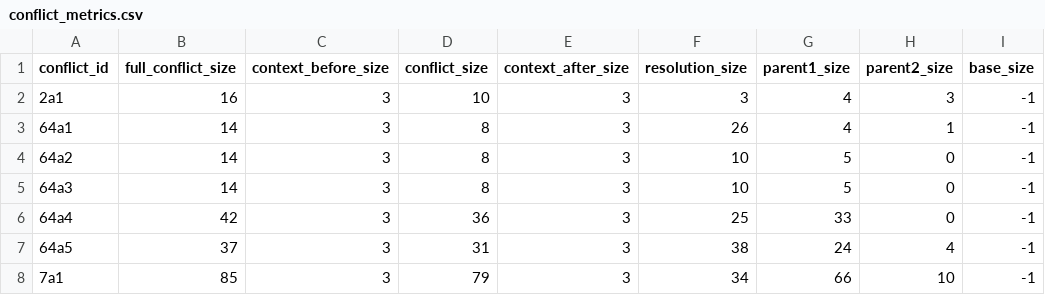
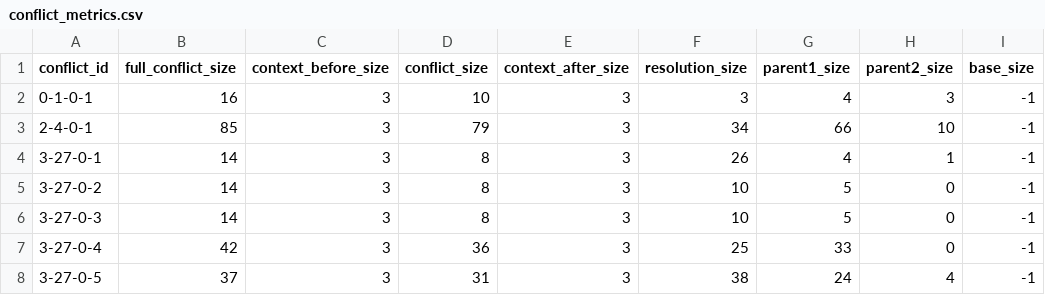
Before and after one commit to benedikt-schesch/LLMerge, a CSV file: merges/repos_small/conflict_metrics.csv, drawn as a sheet.

```diff
--- a/merges/repos_small/conflict_metrics.csv
+++ b/merges/repos_small/conflict_metrics.csv
@@ -1,8 +1,8 @@
 conflict_id,full_conflict_size,context_before_size,conflict_size,context_after_size,resolution_size,parent1_size,parent2_size,base_size
-2a1,16,3,10,3,3,4,3,-1
-64a1,14,3,8,3,26,4,1,-1
-64a2,14,3,8,3,10,5,0,-1
-64a3,14,3,8,3,10,5,0,-1
-64a4,42,3,36,3,25,33,0,-1
-64a5,37,3,31,3,38,24,4,-1
-7a1,85,3,79,3,34,66,10,-1
+0-1-0-1,16,3,10,3,3,4,3,-1
+2-4-0-1,85,3,79,3,34,66,10,-1
+3-27-0-1,14,3,8,3,26,4,1,-1
+3-27-0-2,14,3,8,3,10,5,0,-1
+3-27-0-3,14,3,8,3,10,5,0,-1
+3-27-0-4,42,3,36,3,25,33,0,-1
+3-27-0-5,37,3,31,3,38,24,4,-1
```
Also changed, not shown: 20 other files.
